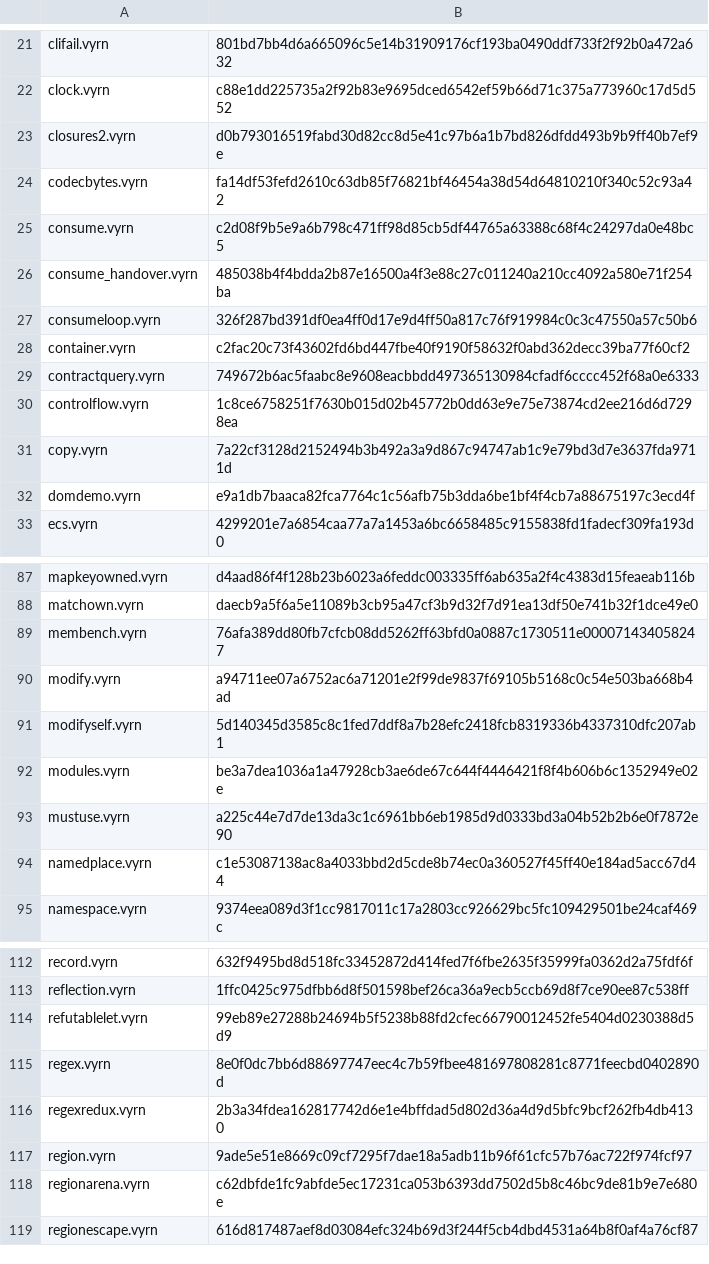
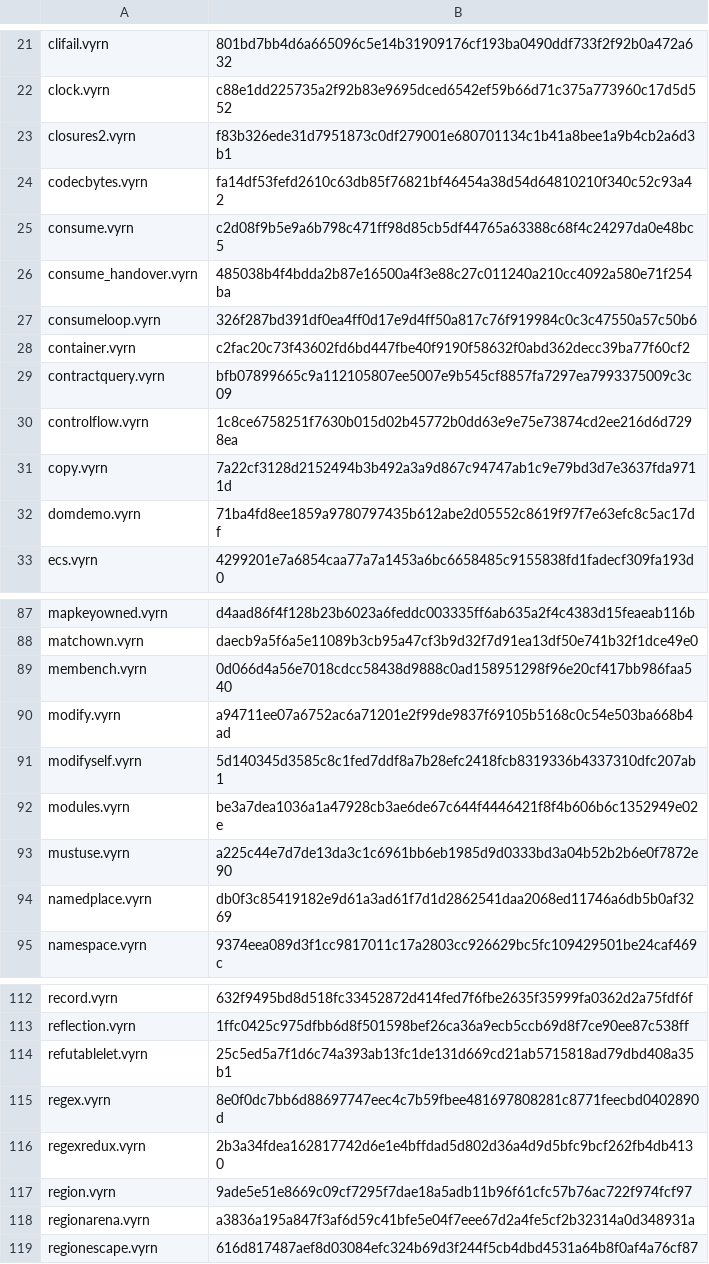
Before and after one commit to vyrn-lang/vyrn, a TSV file: rfcs/census/wasm-sha256.tsv, drawn as a sheet; only a part is shown, gaps mark what is left out; the diff covers the shown part only.

```diff
--- a/rfcs/census/wasm-sha256.tsv
+++ b/rfcs/census/wasm-sha256.tsv
@@ -22,3 +22,3 @@ clifail.vyrn	801bd7bb4d6a665096c5e14b31909176cf193ba0490ddf733f2f92b0a472a632
 clock.vyrn	c88e1dd225735a2f92b83e9695dced6542ef59b66d71c375a773960c17d5d552
-closures2.vyrn	d0b793016519fabd30d82cc8d5e41c97b6a1b7bd826dfdd493b9b9ff40b7ef9e
+closures2.vyrn	f83b326ede31d7951873c0df279001e680701134c1b41a8bee1a9b4cb2a6d3b1
 codecbytes.vyrn	fa14df53fefd2610c63db85f76821bf46454a38d54d64810210f340c52c93a42
@@ -28,6 +28,6 @@ consumeloop.vyrn	326f287bd391df0ea4ff0d17e9d4ff50a817c76f919984c0c3c47550a57c50b
 container.vyrn	c2fac20c73f43602fd6bd447fbe40f9190f58632f0abd362decc39ba77f60cf2
-contractquery.vyrn	749672b6ac5faabc8e9608eacbbdd497365130984cfadf6cccc452f68a0e6333
+contractquery.vyrn	bfb07899665c9a112105807ee5007e9b545cf8857fa7297ea7993375009c3c09
 controlflow.vyrn	1c8ce6758251f7630b015d02b45772b0dd63e9e75e73874cd2ee216d6d7298ea
 copy.vyrn	7a22cf3128d2152494b3b492a3a9d867c94747ab1c9e79bd3d7e3637fda9711d
-domdemo.vyrn	e9a1db7baaca82fca7764c1c56afb75b3dda6be1bf4f4cb7a88675197c3ecd4f
+domdemo.vyrn	71ba4fd8ee1859a9780797435b612abe2d05552c8619f97f7e63efc8c5ac17df
 ecs.vyrn	4299201e7a6854caa77a7a1453a6bc6658485c9155838fd1fadecf309fa193d0
@@ -88,3 +88,3 @@ mapkeyowned.vyrn	d4aad86f4f128b23b6023a6feddc003335ff6ab635a2f4c4383d15feaeab116
 matchown.vyrn	daecb9a5f6a5e11089b3cb95a47cf3b9d32f7d91ea13df50e741b32f1dce49e0
-membench.vyrn	76afa389dd80fb7cfcb08dd5262ff63bfd0a0887c1730511e000071434058247
+membench.vyrn	0d066d4a56e7018cdcc58438d9888c0ad158951298f96e20cf417bb986faa540
 modify.vyrn	a94711ee07a6752ac6a71201e2f99de9837f69105b5168c0c54e503ba668b4ad
@@ -93,3 +93,3 @@ modules.vyrn	be3a7dea1036a1a47928cb3ae6de67c644f4446421f8f4b606b6c1352949e02e
 mustuse.vyrn	a225c44e7d7de13da3c1c6961bb6eb1985d9d0333bd3a04b52b2b6e0f7872e90
-namedplace.vyrn	c1e53087138ac8a4033bbd2d5cde8b74ec0a360527f45ff40e184ad5acc67d44
+namedplace.vyrn	db0f3c85419182e9d61a3ad61f7d1d2862541daa2068ed11746a6db5b0af3269
 namespace.vyrn	9374eea089d3f1cc9817011c17a2803cc926629bc5fc109429501be24caf469c
@@ -113,3 +113,3 @@ record.vyrn	632f9495bd8d518fc33452872d414fed7f6fbe2635f35999fa0362d2a75fdf6f
 reflection.vyrn	1ffc0425c975dfbb6d8f501598bef26ca36a9ecb5ccb69d8f7ce90ee87c538ff
-refutablelet.vyrn	99eb89e27288b24694b5f5238b88fd2cfec66790012452fe5404d0230388d5d9
+refutablelet.vyrn	25c5ed5a7f1d6c74a393ab13fc1de131d669cd21ab5715818ad79dbd408a35b1
 regex.vyrn	8e0f0dc7bb6d88697747eec4c7b59fbee481697808281c8771feecbd0402890d
@@ -117,3 +117,3 @@ regexredux.vyrn	2b3a34fdea162817742d6e1e4bffdad5d802d36a4d9d5bfc9bcf262fb4db4130
 region.vyrn	9ade5e51e8669c09cf7295f7dae18a5adb11b96f61cfc57b76ac722f974fcf97
-regionarena.vyrn	c62dbfde1fc9abfde5ec17231ca053b6393dd7502d5b8c46bc9de81b9e7e680e
+regionarena.vyrn	a3836a195a847f3af6d59c41bfe5e04f7eee67d2a4fe5cf2b32314a0d348931a
 regionescape.vyrn	616d817487aef8d03084efc324b69d3f244f5cb4dbd4531a64b8f0af4a76cf87
```
Also changed, not shown: 14 edited cells elsewhere in this file, 4 other files.
